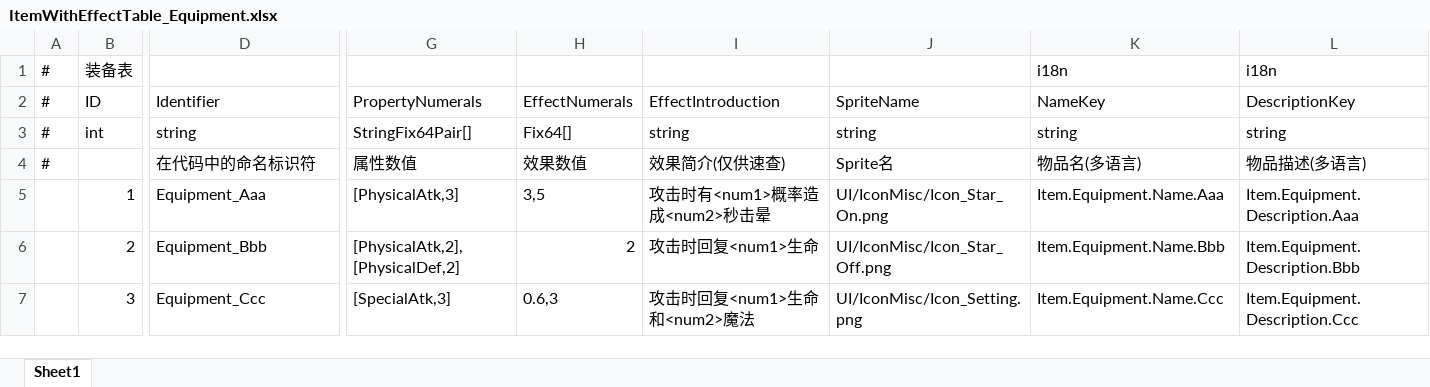
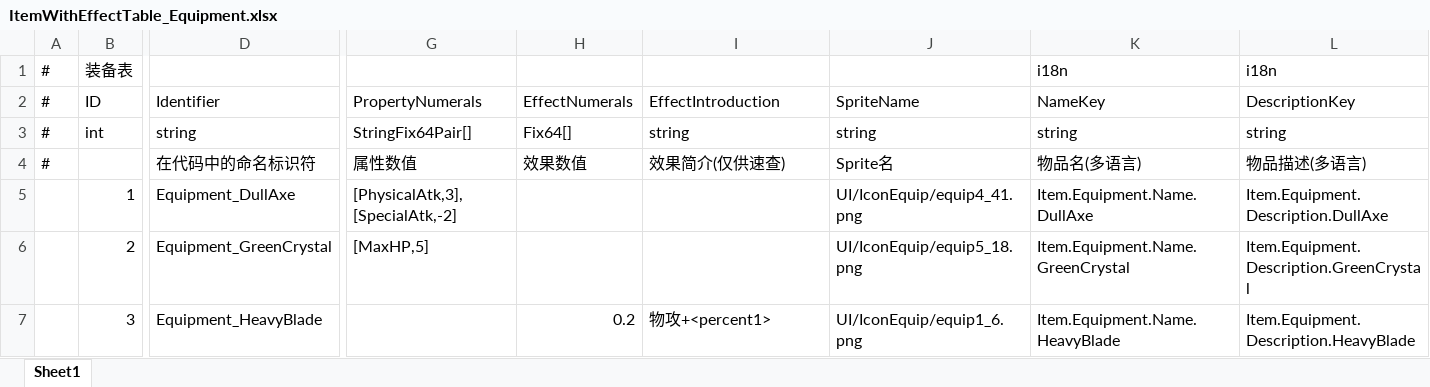
Before and after one commit to Neilander/GF_X, an Excel workbook: AAAGameData/DataTables/Item/ItemWithEffectTable_Equipment.xlsx, sheet Sheet1, drawn as a sheet; only a part is shown, gaps mark what is left out; values as stored, in another font and other column widths than the file's, no borders; the diff covers the shown part only; the diff names each change by its address in the sheet, - before the commit and + after, or states it on an @@ line.

```diff
--- a/AAAGameData/DataTables/Item/ItemWithEffectTable_Equipment.xlsx (sheet Sheet1)
+++ b/AAAGameData/DataTables/Item/ItemWithEffectTable_Equipment.xlsx (sheet Sheet1)
-D5 (Identifier): Equipment_Aaa
+D5 (Identifier): Equipment_DullAxe
-G5 (PropertyNumerals): [PhysicalAtk,3]
+G5 (PropertyNumerals): [PhysicalAtk,3],[SpecialAtk,-2]
-H5 (EffectNumerals): 3,5
+H5 (EffectNumerals): (empty)
-I5 (EffectIntroduction): 攻击时有<num1>概率造成<num2>秒击晕
+I5 (EffectIntroduction): (empty)
-J5 (SpriteName): UI/IconMisc/Icon_Star_On.png
+J5 (SpriteName): UI/IconEquip/equip4_41.png
-K5 (NameKey): Item.Equipment.Name.Aaa
+K5 (NameKey): Item.Equipment.Name.DullAxe
-L5 (DescriptionKey): Item.Equipment.Description.Aaa
+L5 (DescriptionKey): Item.Equipment.Description.DullAxe
-D6 (Identifier): Equipment_Bbb
+D6 (Identifier): Equipment_GreenCrystal
-G6 (PropertyNumerals): [PhysicalAtk,2],[PhysicalDef,2]
+G6 (PropertyNumerals): [MaxHP,5]
-H6 (EffectNumerals): 2
+H6 (EffectNumerals): (empty)
-I6 (EffectIntroduction): 攻击时回复<num1>生命
+I6 (EffectIntroduction): (empty)
-J6 (SpriteName): UI/IconMisc/Icon_Star_Off.png
+J6 (SpriteName): UI/IconEquip/equip5_18.png
-K6 (NameKey): Item.Equipment.Name.Bbb
+K6 (NameKey): Item.Equipment.Name.GreenCrystal
-L6 (DescriptionKey): Item.Equipment.Description.Bbb
+L6 (DescriptionKey): Item.Equipment.Description.GreenCrystal
-D7 (Identifier): Equipment_Ccc
+D7 (Identifier): Equipment_HeavyBlade
-G7 (PropertyNumerals): [SpecialAtk,3]
+G7 (PropertyNumerals): (empty)
-H7 (EffectNumerals): 0.6,3
+H7 (EffectNumerals): 0.2
-I7 (EffectIntroduction): 攻击时回复<num1>生命和<num2>魔法
+I7 (EffectIntroduction): 物攻+<percent1>
-J7 (SpriteName): UI/IconMisc/Icon_Setting.png
+J7 (SpriteName): UI/IconEquip/equip1_6.png
-K7 (NameKey): Item.Equipment.Name.Ccc
+K7 (NameKey): Item.Equipment.Name.HeavyBlade
-L7 (DescriptionKey): Item.Equipment.Description.Ccc
+L7 (DescriptionKey): Item.Equipment.Description.HeavyBlade
```
Also changed, not shown: 13 added rows and 25 edited cells elsewhere in this sheet, AAAGameData/Languages/ChineseSimplified.xlsx, AAAGameData/Languages/ChineseTraditional.xlsx, 28 other files.
